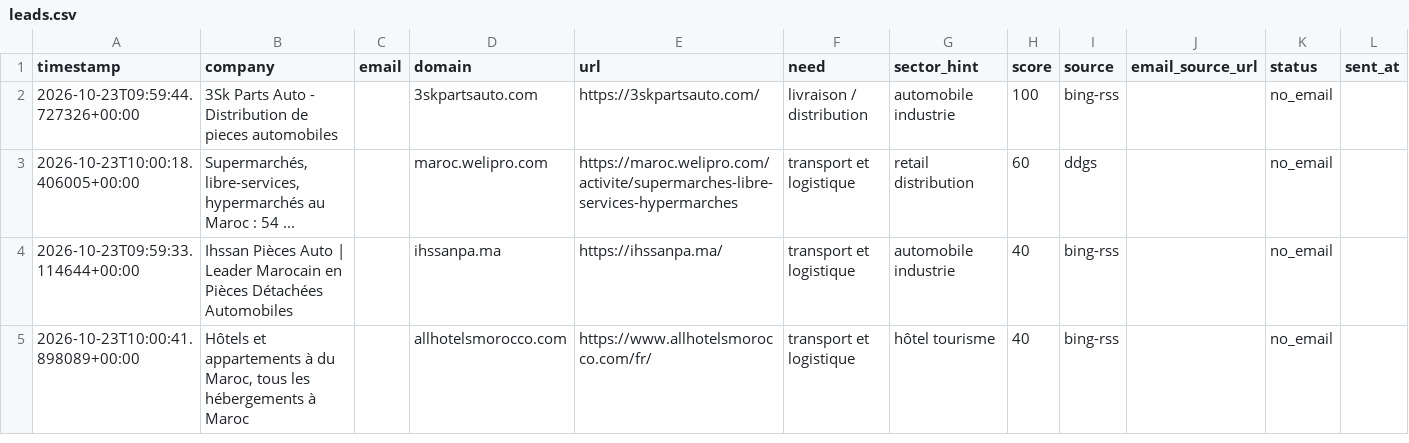
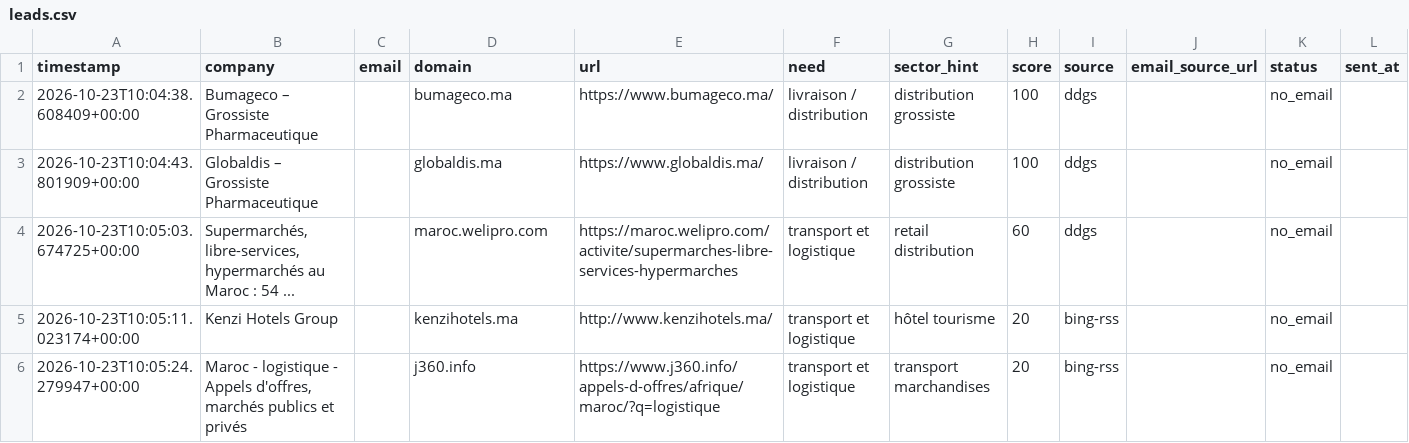
Before and after one commit to OMAR3689/OMAR3689, a CSV file: transport-lead-agent/data/leads.csv, drawn as a sheet; only a part is shown; removed rows and columns are numbered as before the commit, all else as after; rows hold the shown columns only; the diff names each change by its address in the sheet, - before the commit and + after, or states it on an @@ line.

```diff
--- a/transport-lead-agent/data/leads.csv
+++ b/transport-lead-agent/data/leads.csv
-A2 (timestamp): 2026-10-23T09:59:44.727326+00:00
+A2 (timestamp): 2026-10-23T10:04:38.608409+00:00
-B2 (company): 3Sk Parts Auto - Distribution de pieces automobiles
+B2 (company): Bumageco – Grossiste Pharmaceutique
-D2 (domain): 3skpartsauto.com
+D2 (domain): bumageco.ma
-E2 (url): https://3skpartsauto.com/
+E2 (url): https://www.bumageco.ma/
-G2 (sector_hint): automobile industrie
+G2 (sector_hint): distribution grossiste
-I2 (source): bing-rss
+I2 (source): ddgs
+row 3: 2026-10-23T10:04:43.801909+00:00 | Globaldis – Grossiste Pharmaceutique |  | globaldis.ma | https://www.globaldis.ma/ | livraison / distribution | distribution grossiste | 100 | ddgs |  | no_email
-A4 (timestamp): 2026-10-23T10:00:18.406005+00:00
+A4 (timestamp): 2026-10-23T10:05:03.674725+00:00
-row 4: 2026-10-23T09:59:33.114644+00:00 | Ihssan Pièces Auto | Leader Marocain en Pièces Détachées Automobiles |  | ihssanpa.ma | https://ihssanpa.ma/ | transport et logistique | automobile industrie | 40 | bing-rss |  | no_email
-A5 (timestamp): 2026-10-23T10:00:41.898089+00:00
+A5 (timestamp): 2026-10-23T10:05:11.023174+00:00
-B5 (company): Hôtels et appartements à du Maroc, tous les hébergements à Maroc
+B5 (company): Kenzi Hotels Group
-D5 (domain): allhotelsmorocco.com
+D5 (domain): kenzihotels.ma
-E5 (url): https://www.allhotelsmorocco.com/fr/
+E5 (url): http://www.kenzihotels.ma/
-H5 (score): 40
+H5 (score): 20
+row 6: 2026-10-23T10:05:24.279947+00:00 | Maroc - logistique - Appels d'offres, marchés publics et privés |  | j360.info | https://www.j360.info/appels-d-offres/afrique/maroc/?q=logistique | transport et logistique | transport marchandises | 20 | bing-rss |  | no_email
```
Also changed, not shown: 1 other file.
